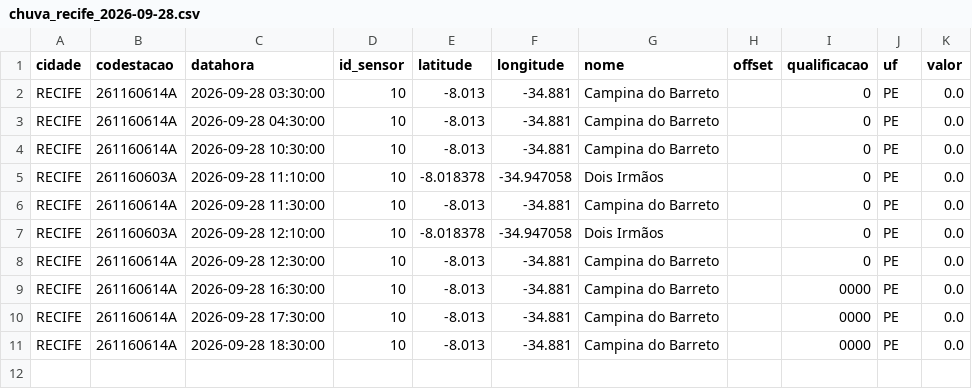
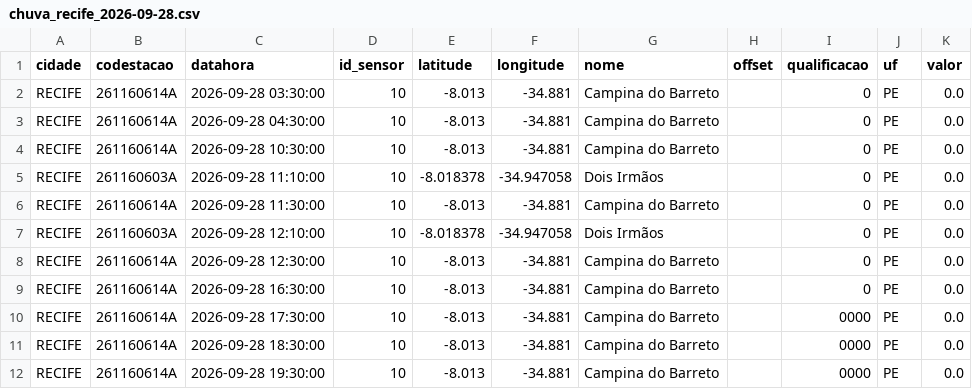
Before and after one commit to RafaellaB/risk-today-apps, a CSV file: chuva_recife_2026-09-28.csv, drawn as a sheet.

```diff
--- a/chuva_recife_2026-09-28.csv
+++ b/chuva_recife_2026-09-28.csv
@@ -8,4 +8,5 @@ RECIFE,261160603A,2026-09-28 12:10:00,10,-8.018378,-34.947058,Dois Irmãos,,0,PE
 RECIFE,261160614A,2026-09-28 12:30:00,10,-8.013,-34.881,Campina do Barreto,,0,PE,0.0
-RECIFE,261160614A,2026-09-28 16:30:00,10,-8.013,-34.881,Campina do Barreto,,0000,PE,0.0
+RECIFE,261160614A,2026-09-28 16:30:00,10,-8.013,-34.881,Campina do Barreto,,0,PE,0.0
 RECIFE,261160614A,2026-09-28 17:30:00,10,-8.013,-34.881,Campina do Barreto,,0000,PE,0.0
 RECIFE,261160614A,2026-09-28 18:30:00,10,-8.013,-34.881,Campina do Barreto,,0000,PE,0.0
+RECIFE,261160614A,2026-09-28 19:30:00,10,-8.013,-34.881,Campina do Barreto,,0000,PE,0.0
```
